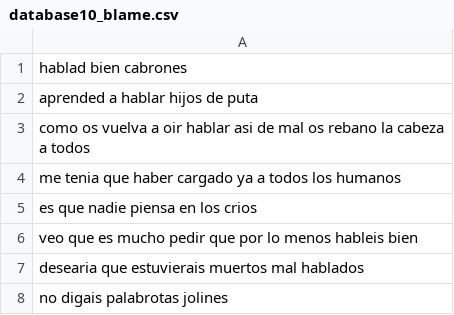
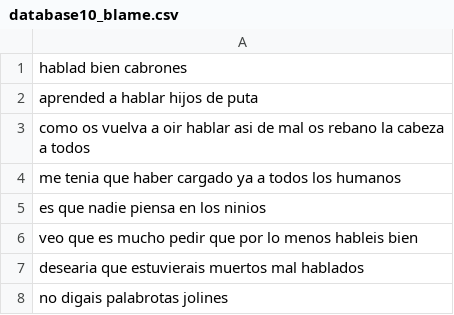
Before and after one commit to carlosjdd/speaker, a CSV file: data/database10_blame.csv, drawn as a sheet.

Commit message:
Update databases and add functionality

```diff
--- a/data/database10_blame.csv
+++ b/data/database10_blame.csv
@@ -4,3 +4,3 @@ como os vuelva a oir hablar asi de mal os rebano la cabeza a todos
 me tenia que haber cargado ya a todos los humanos
-es que nadie piensa en los crios
+es que nadie piensa en los ninios
 veo que es mucho pedir que por lo menos hableis bien
```
Also changed, not shown: 5 other files.
